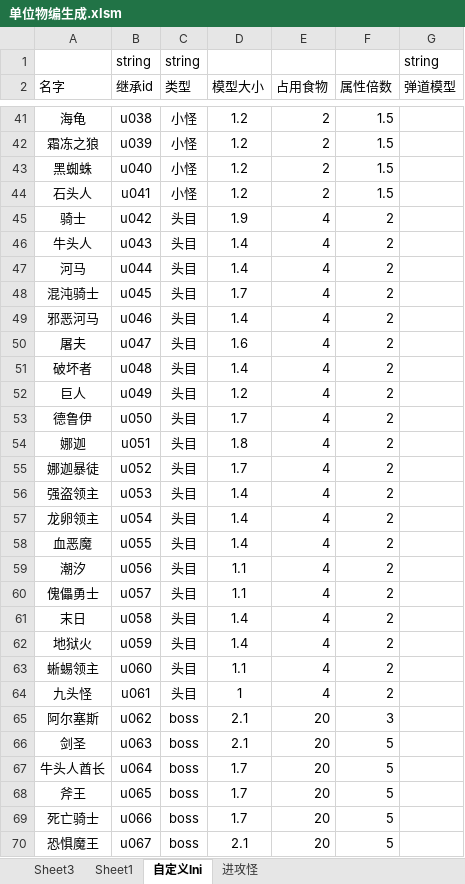
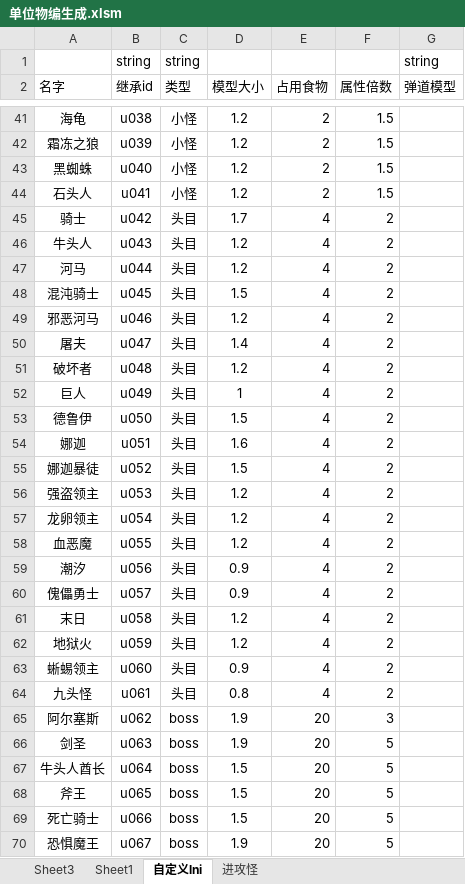
Before and after one commit to 13480628384/muban_map, an Excel workbook: map/table/单位物编生成.xlsm, sheet 自定义lni, drawn as a sheet; only a part is shown, gaps mark what is left out; values as stored, in another font and other column widths than the file's, no borders; conditional formats not drawn; the diff covers the shown part only; the diff names each change by its address in the sheet, - before the commit and + after, or states it on an @@ line.

```diff
--- a/map/table/单位物编生成.xlsm (sheet 自定义lni)
+++ b/map/table/单位物编生成.xlsm (sheet 自定义lni)
-D45 (模型大小): 1.9
+D45 (模型大小): 1.7
-D46:D47 (模型大小): 1.4
+D46:D47 (模型大小): 1.2
-D48 (模型大小): 1.7
+D48 (模型大小): 1.5
-D49 (模型大小): 1.4
+D49 (模型大小): 1.2
-D50 (模型大小): 1.6
+D50 (模型大小): 1.4
-D51 (模型大小): 1.4
+D51 (模型大小): 1.2
-D52 (模型大小): 1.2
+D52 (模型大小): 1
-D53 (模型大小): 1.7
+D53 (模型大小): 1.5
-D54 (模型大小): 1.8
+D54 (模型大小): 1.6
-D55 (模型大小): 1.7
+D55 (模型大小): 1.5
-D56:D58 (模型大小): 1.4
+D56:D58 (模型大小): 1.2
-D59:D60 (模型大小): 1.1
+D59:D60 (模型大小): 0.9
-D61:D62 (模型大小): 1.4
+D61:D62 (模型大小): 1.2
-D63 (模型大小): 1.1
+D63 (模型大小): 0.9
-D64 (模型大小): 1
+D64 (模型大小): 0.8
-D65:D66 (模型大小): 2.1
+D65:D66 (模型大小): 1.9
-D67:D69 (模型大小): 1.7
+D67:D69 (模型大小): 1.5
-D70 (模型大小): 2.1
+D70 (模型大小): 1.9
```
Also changed, not shown: 24 edited cells elsewhere in this sheet, sheet Sheet3, 8 other files.
